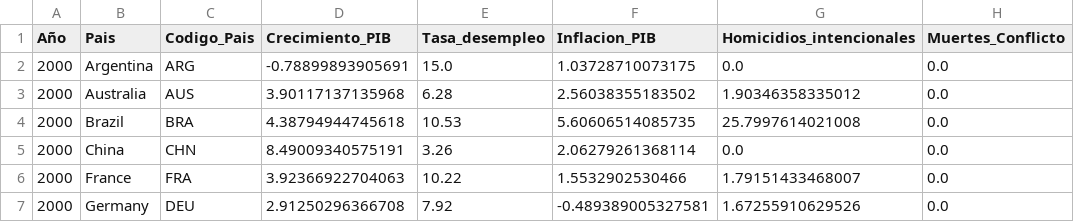
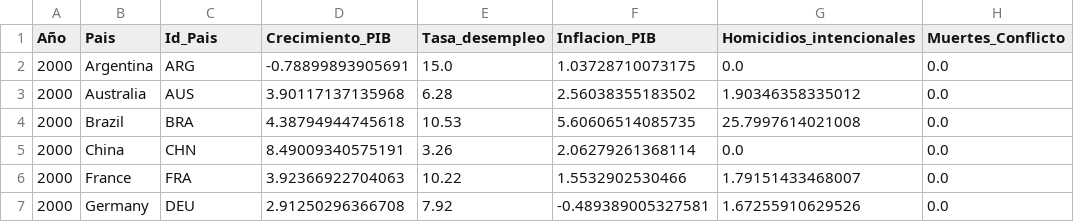
Before and after one commit to Proyecto-FinalMigraciones/Proyecto-Final, a CSV file: Datasets/indicadores.csv, drawn as a sheet; only a part is shown; the diff names each change by its address in the sheet, - before the commit and + after, or states it on an @@ line.

Commit message:
Datasets actualizados

```diff
--- a/Datasets/indicadores.csv
+++ b/Datasets/indicadores.csv
-C1: Codigo_Pais
+C1: Id_Pais
```
Also changed, not shown: Datasets/migracion_origen_destino.csv, Datasets/migrantes_mujeres.csv, 3 other files.
